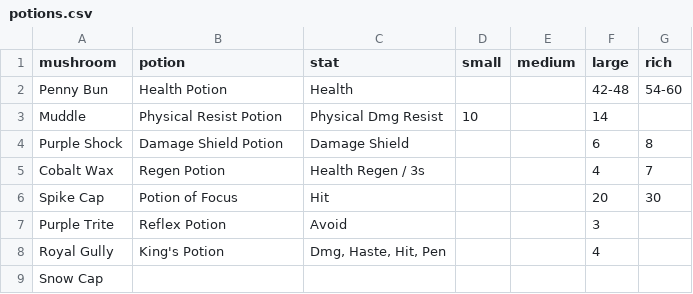
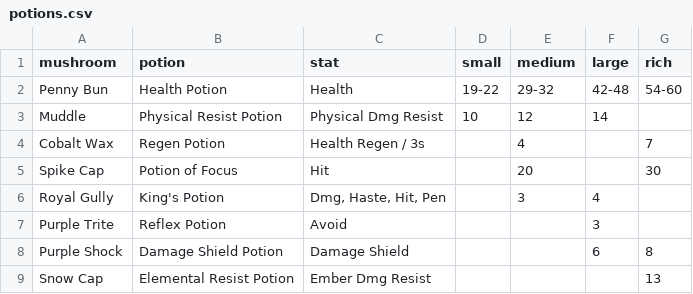
Before and after one commit to beesofknowledge/bok-site, a CSV file: docs/.vitepress/data/potions.csv, drawn as a sheet.

Commit message:
update potions

```diff
--- a/docs/.vitepress/data/potions.csv
+++ b/docs/.vitepress/data/potions.csv
@@ -1,9 +1,9 @@
 mushroom,potion,stat,small,medium,large,rich
-Penny Bun,Health Potion,Health,,,42-48,54-60
-Muddle,Physical Resist Potion,Physical Dmg Resist,10,,14,
+Penny Bun,Health Potion,Health,19-22,29-32,42-48,54-60
+Muddle,Physical Resist Potion,Physical Dmg Resist,10,12,14,
+Cobalt Wax,Regen Potion,Health Regen / 3s,,4,,7
+Spike Cap,Potion of Focus,Hit,,20,,30
+Royal Gully,King's Potion,"Dmg, Haste, Hit, Pen",,3,4,
+Purple Trite,Reflex Potion,Avoid,,,3,
 Purple Shock,Damage Shield Potion,Damage Shield,,,6,8
-Cobalt Wax,Regen Potion,Health Regen / 3s,,,4,7
-Spike Cap,Potion of Focus,Hit,,,20,30
-Purple Trite,Reflex Potion,Avoid,,,3,
-Royal Gully,King's Potion,"Dmg, Haste, Hit, Pen",,,4,
-Snow Cap,,,,,,
+Snow Cap,Elemental Resist Potion,Ember Dmg Resist,,,,13
```
